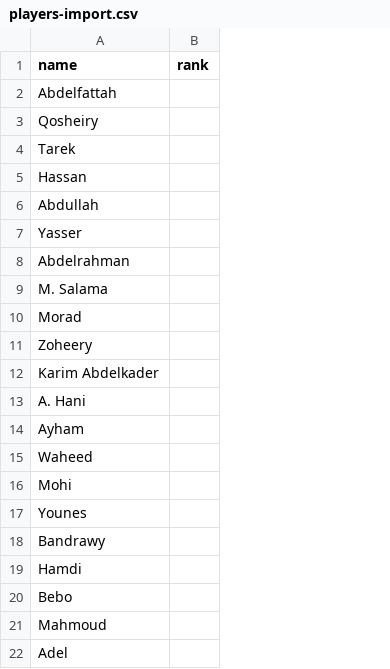
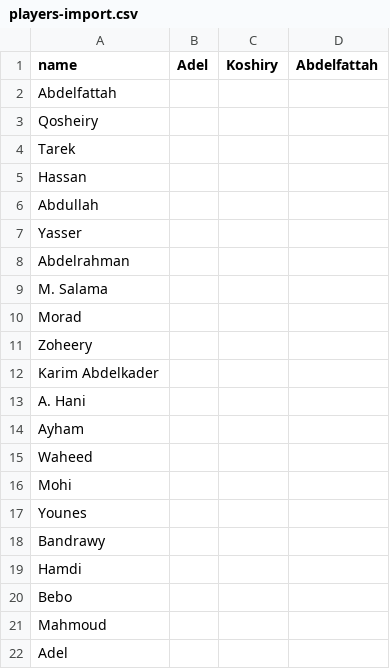
Before and after one commit to ahmedadelsalehsa-rgb/FG, a CSV file: share/players-import.csv, drawn as a sheet; removed rows and columns are numbered as before the commit, all else as after; the diff names each change by its address in the sheet, - before the commit and + after, or states it on an @@ line.

```diff
--- a/share/players-import.csv
+++ b/share/players-import.csv
-column B (rank), empty
+column B (Adel), empty
+column C (Koshiry), empty
+column D (Abdelfattah), empty
```
Also changed, not shown: 16 other files.
